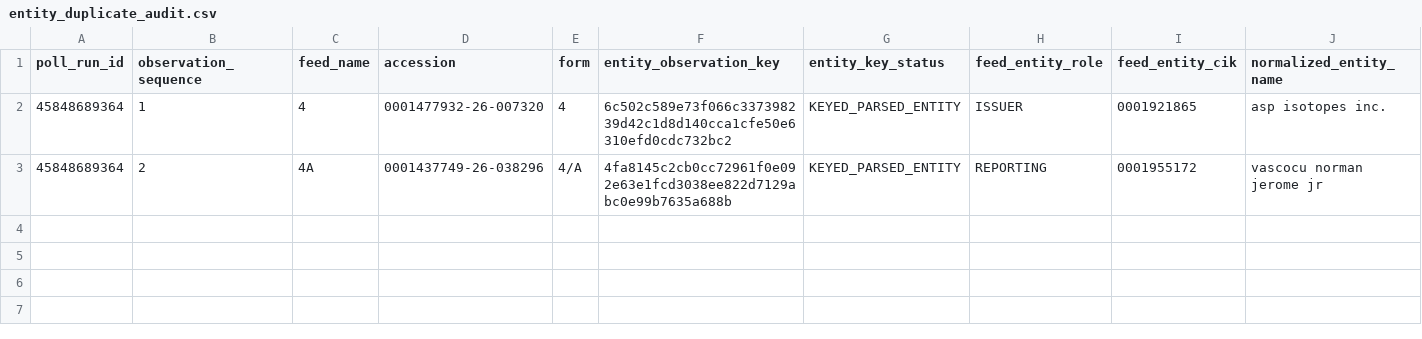
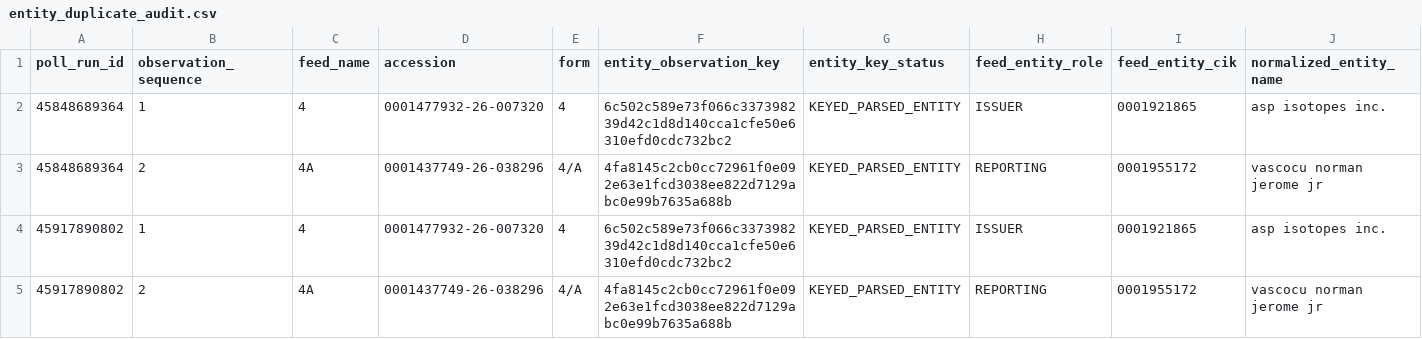
Before and after one commit to jafelix81/NuevaEstrategia, a CSV file: research/data/sec_form4_first_seen/entity_duplicate_audit.csv, drawn as a sheet; only a part is shown; rows hold the shown columns only; the diff names each change by its address in the sheet, - before the commit and + after, or states it on an @@ line.

```diff
--- a/research/data/sec_form4_first_seen/entity_duplicate_audit.csv
+++ b/research/data/sec_form4_first_seen/entity_duplicate_audit.csv
+row 4: 45917890802 | 1 | 4 | 0001477932-26-007320 | 4 | 6c502c589e73f066c337398239d42c1d8d140cca1cfe50e6310efd0cdc732bc2 | KEYED_PARSED_ENTITY | ISSUER | 0001921865 | asp isotopes inc.
+row 5: 45917890802 | 2 | 4A | 0001437749-26-038296 | 4/A | 4fa8145c2cb0cc72961f0e092e63e1fcd3038ee822d7129abc0e99b7635a688b | KEYED_PARSED_ENTITY | REPORTING | 0001955172 | vascocu norman jerome jr
```
Also changed, not shown: research/data/sec_form4_first_seen/entity_observations.csv, research/data/sec_form4_first_seen/feed_observations.csv, 5 other files.
